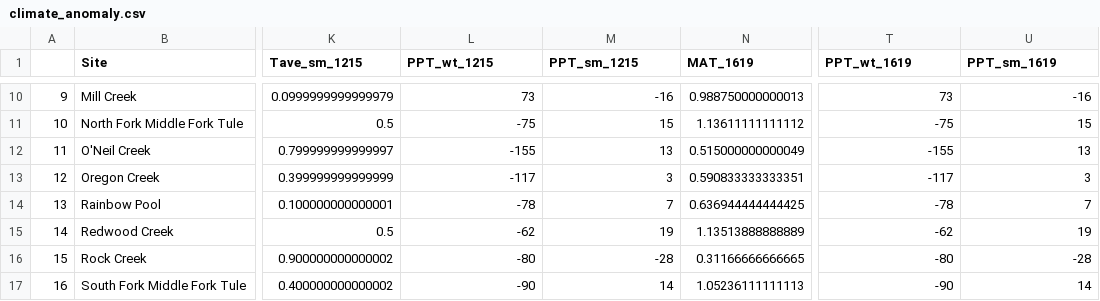
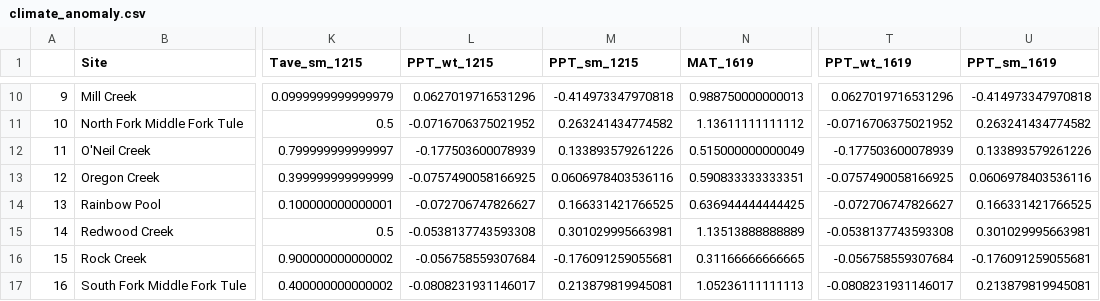
Before and after one commit to anstettd/Mimulus_offset, a CSV file: data/climate_data/climate_anomaly.csv, drawn as a sheet; only a part is shown, gaps mark what is left out; the diff covers the shown part only; the diff names each change by its address in the sheet, - before the commit and + after, or states it on an @@ line.

```diff
--- a/data/climate_data/climate_anomaly.csv
+++ b/data/climate_data/climate_anomaly.csv
-L10 (PPT_wt_1215): 73
+L10 (PPT_wt_1215): 0.0627019716531296
-M10 (PPT_sm_1215): -16
+M10 (PPT_sm_1215): -0.414973347970818
-T10 (PPT_wt_1619): 73
+T10 (PPT_wt_1619): 0.0627019716531296
-U10 (PPT_sm_1619): -16
+U10 (PPT_sm_1619): -0.414973347970818
-L11 (PPT_wt_1215): -75
+L11 (PPT_wt_1215): -0.0716706375021952
-M11 (PPT_sm_1215): 15
+M11 (PPT_sm_1215): 0.263241434774582
-T11 (PPT_wt_1619): -75
+T11 (PPT_wt_1619): -0.0716706375021952
-U11 (PPT_sm_1619): 15
+U11 (PPT_sm_1619): 0.263241434774582
-L12 (PPT_wt_1215): -155
+L12 (PPT_wt_1215): -0.177503600078939
-M12 (PPT_sm_1215): 13
+M12 (PPT_sm_1215): 0.133893579261226
-T12 (PPT_wt_1619): -155
+T12 (PPT_wt_1619): -0.177503600078939
-U12 (PPT_sm_1619): 13
+U12 (PPT_sm_1619): 0.133893579261226
-L13 (PPT_wt_1215): -117
+L13 (PPT_wt_1215): -0.0757490058166925
-M13 (PPT_sm_1215): 3
+M13 (PPT_sm_1215): 0.0606978403536116
-T13 (PPT_wt_1619): -117
+T13 (PPT_wt_1619): -0.0757490058166925
-U13 (PPT_sm_1619): 3
+U13 (PPT_sm_1619): 0.0606978403536116
-L14 (PPT_wt_1215): -78
+L14 (PPT_wt_1215): -0.072706747826627
-M14 (PPT_sm_1215): 7
+M14 (PPT_sm_1215): 0.166331421766525
-T14 (PPT_wt_1619): -78
+T14 (PPT_wt_1619): -0.072706747826627
-U14 (PPT_sm_1619): 7
+U14 (PPT_sm_1619): 0.166331421766525
-L15 (PPT_wt_1215): -62
+L15 (PPT_wt_1215): -0.0538137743593308
-M15 (PPT_sm_1215): 19
+M15 (PPT_sm_1215): 0.301029995663981
-T15 (PPT_wt_1619): -62
+T15 (PPT_wt_1619): -0.0538137743593308
-U15 (PPT_sm_1619): 19
+U15 (PPT_sm_1619): 0.301029995663981
-L16 (PPT_wt_1215): -80
+L16 (PPT_wt_1215): -0.056758559307684
-M16 (PPT_sm_1215): -28
+M16 (PPT_sm_1215): -0.176091259055681
-T16 (PPT_wt_1619): -80
+T16 (PPT_wt_1619): -0.056758559307684
-U16 (PPT_sm_1619): -28
+U16 (PPT_sm_1619): -0.176091259055681
-L17 (PPT_wt_1215): -90
+L17 (PPT_wt_1215): -0.0808231931146017
-M17 (PPT_sm_1215): 14
+M17 (PPT_sm_1215): 0.213879819945081
-T17 (PPT_wt_1619): -90
+T17 (PPT_wt_1619): -0.0808231931146017
-U17 (PPT_sm_1619): 14
+U17 (PPT_sm_1619): 0.213879819945081
```
Also changed, not shown: 46 edited cells elsewhere in this file, 1 other file.
